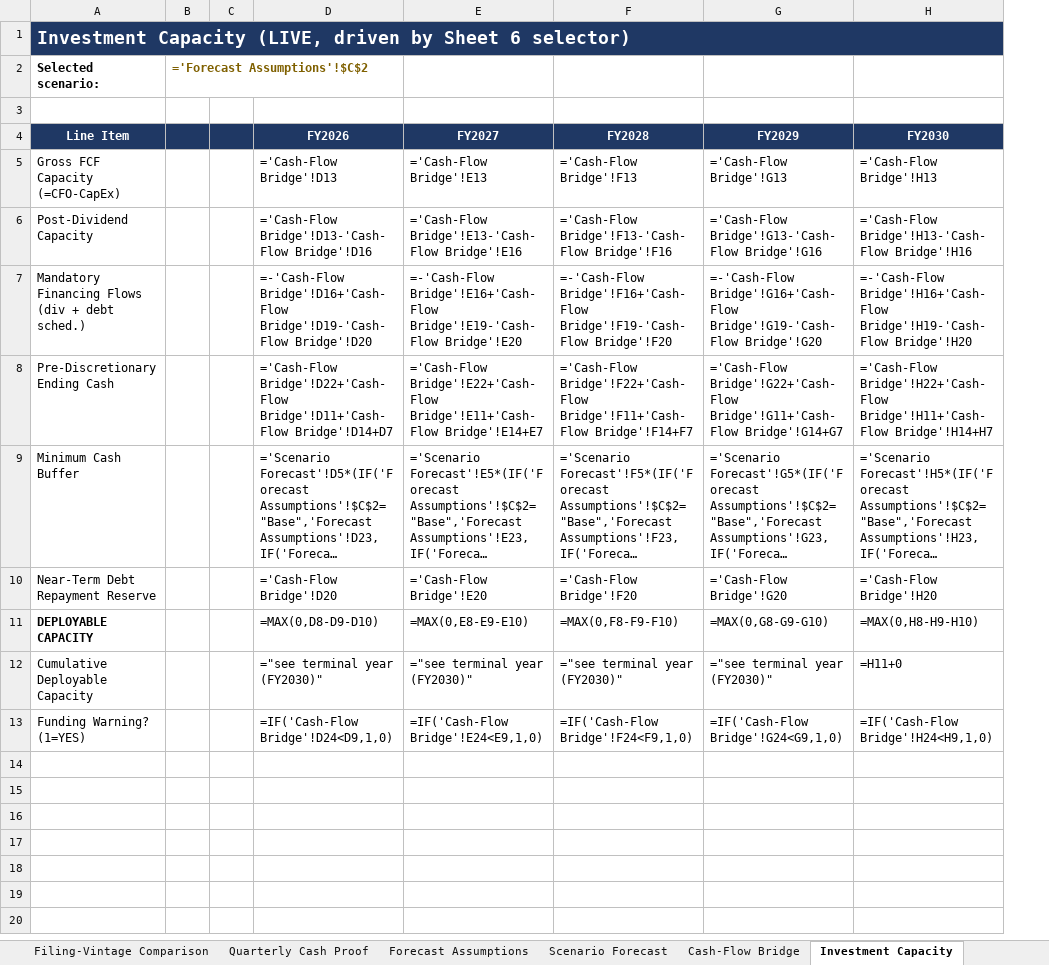
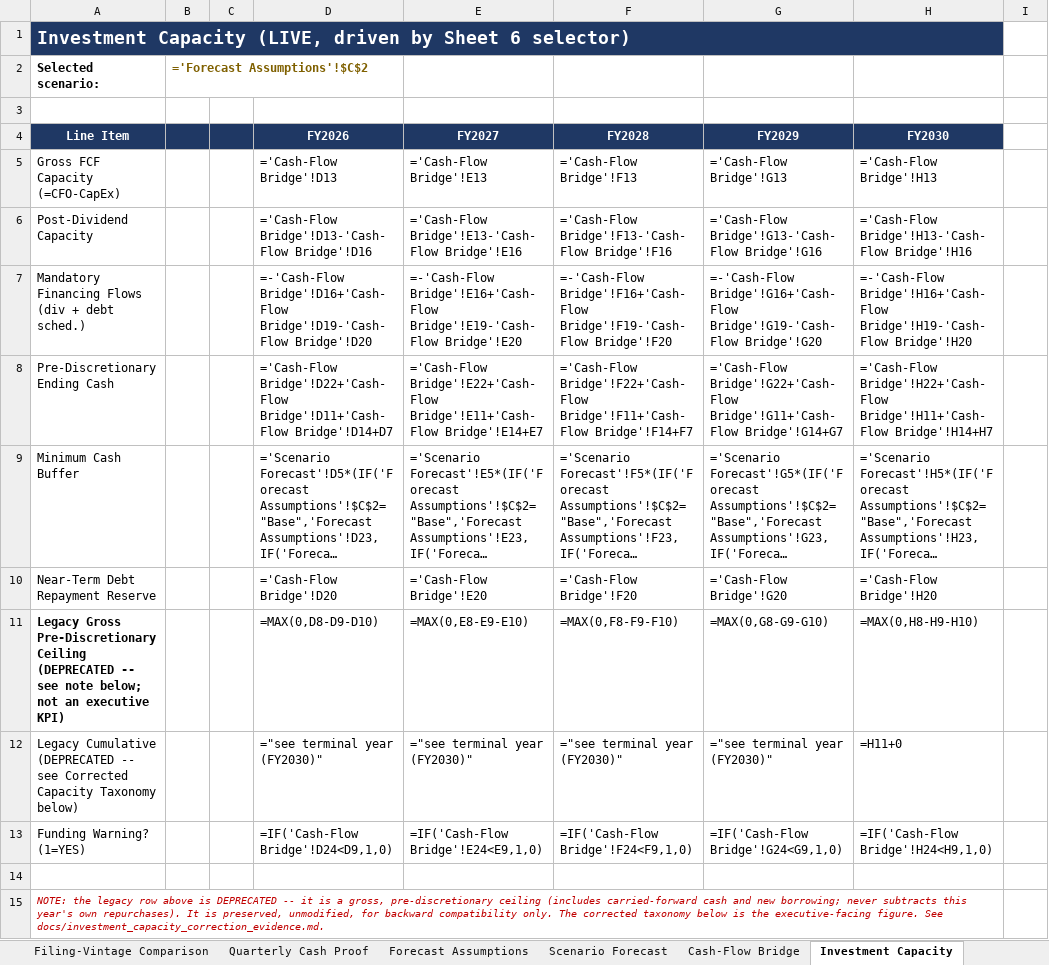
Before and after one commit to jpatel-strategy/cash-flow, an Excel workbook: deliverables/Target_Cash_Flow_Investment_Capacity_Model.xlsx, sheet Investment Capacity, drawn as a sheet; only a part is shown; long unchanged cells end in …; values as stored, in another font and other column widths than the file's, no borders; formulas without a stored value are shown as written; removed rows and columns are numbered as before the commit, all else as after; the diff covers the shown part only; the diff names each change by its address in the sheet, - before the commit and + after, or states it on an @@ line.

```diff
--- a/deliverables/Target_Cash_Flow_Investment_Capacity_Model.xlsx (sheet Investment Capacity)
+++ b/deliverables/Target_Cash_Flow_Investment_Capacity_Model.xlsx (sheet Investment Capacity)
-column C, empty
+column C, empty
+column I, empty
-A11: DEPLOYABLE CAPACITY
+A11: Legacy Gross Pre-Discretionary Ceiling (DEPRECATED -- see note below; not an executive KPI)
-A12: Cumulative Deployable Capacity
+A12: Legacy Cumulative (DEPRECATED -- see Corrected Capacity Taxonomy below)
+row 14: (empty)
+row 15: NOTE: the legacy row above is DEPRECATED -- it is a gross, pre-discretionary ceiling (includes carried-forward cash and new borrowing; never subtracts this year's own repurchases). It is preserved, unmodified, for backward compatibility only. The corrected taxonomy below is the executive-facing figure. See docs/investment_capacity_correction_evidence.md.
```
Also changed, not shown: 25 added rows elsewhere in this sheet, sheet Validation Summary, sheet Executive Summary, sheet Sensitivities, sheet Limitations, charts or pictures, 43 other files.
